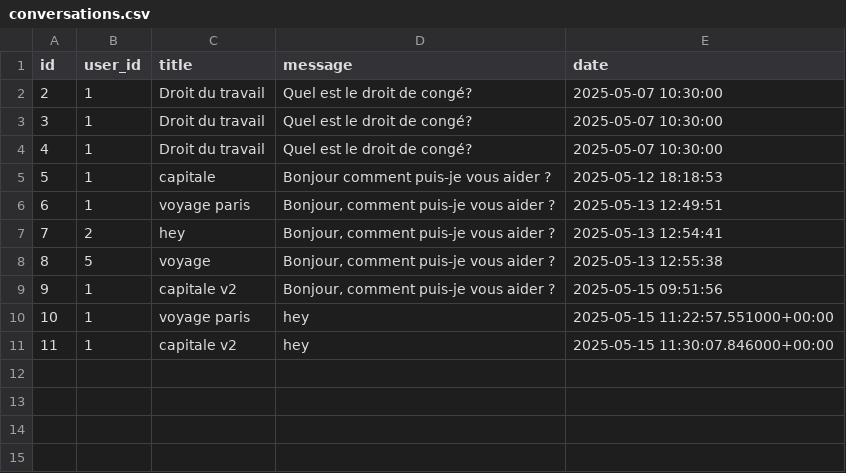
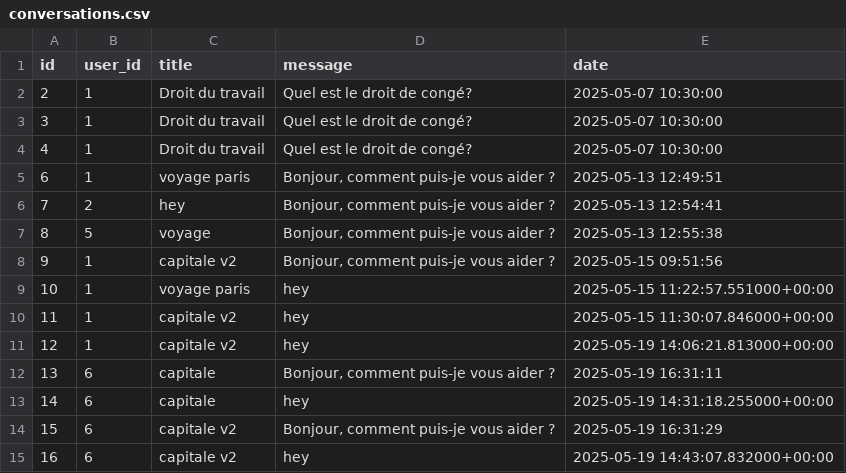
Before and after one commit to Clem-Acoss/TheLawyer, a CSV file: backend/db/conversations.csv, drawn as a sheet; removed rows and columns are numbered as before the commit, all else as after; the diff names each change by its address in the sheet, - before the commit and + after, or states it on an @@ line.

```diff
--- a/backend/db/conversations.csv
+++ b/backend/db/conversations.csv
-row 5: 5 | 1 | capitale | Bonjour comment puis-je vous aider ? | 2025-05-12 18:18:53
+row 11: 12 | 1 | capitale v2 | hey | 2025-05-19 14:06:21.813000+00:00
+row 12: 13 | 6 | capitale | Bonjour, comment puis-je vous aider ? | 2025-05-19 16:31:11
+row 13: 14 | 6 | capitale | hey | 2025-05-19 14:31:18.255000+00:00
+row 14: 15 | 6 | capitale v2 | Bonjour, comment puis-je vous aider ? | 2025-05-19 16:31:29
+row 15: 16 | 6 | capitale v2 | hey | 2025-05-19 14:43:07.832000+00:00
```
Also changed, not shown: backend/db/users.csv, 4 other files.
